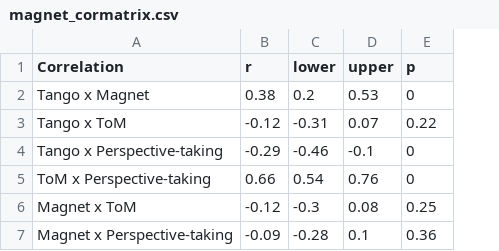
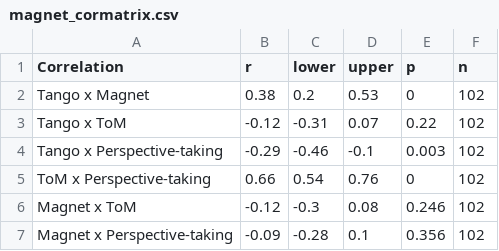
Before and after one commit to ccp-eva/gazecues-modeling, a CSV file: saves/magnet_cormatrix.csv, drawn as a sheet; the diff names each change by its address in the sheet, - before the commit and + after, or states it on an @@ line.

```diff
--- a/saves/magnet_cormatrix.csv
+++ b/saves/magnet_cormatrix.csv
+column F (n), rows 2-7: all 102
-E4 (p): 0
+E4 (p): 0.003
-E6 (p): 0.25
+E6 (p): 0.246
-E7 (p): 0.36
+E7 (p): 0.356
```
Also changed, not shown: 9 other files.
